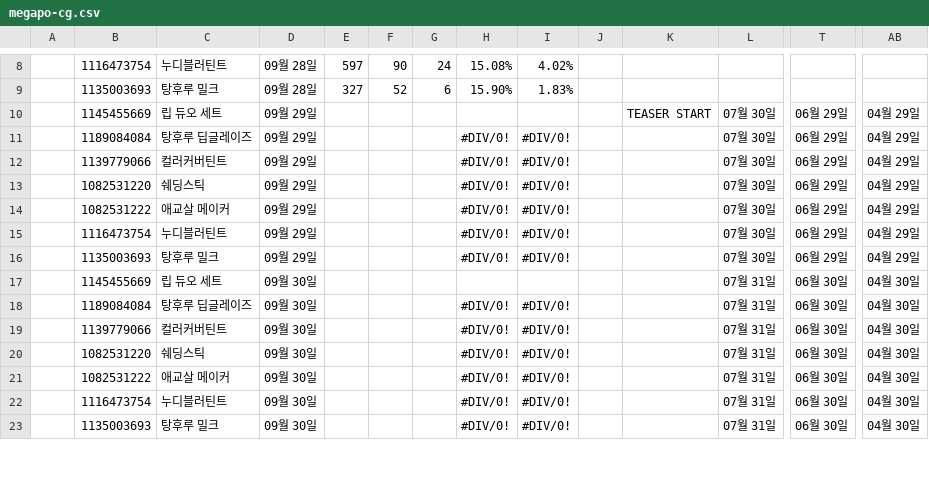
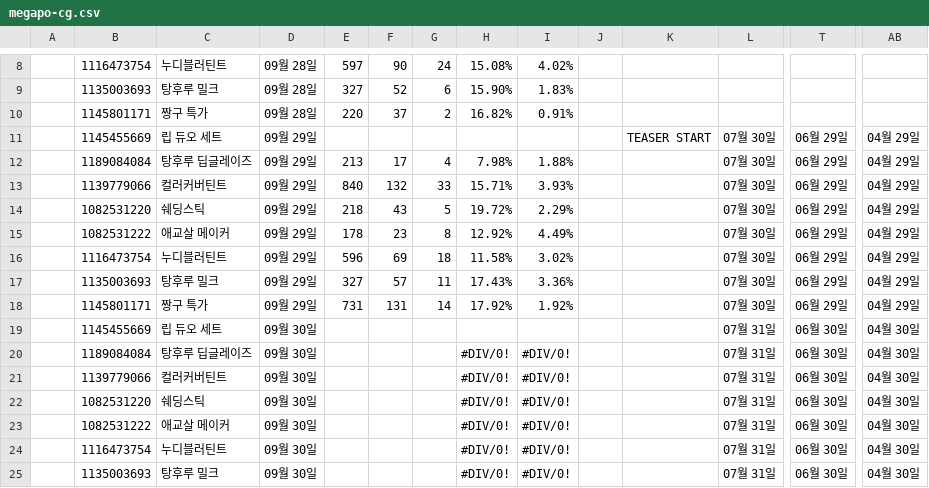
Before and after one commit to qlrltm123-a11y/creative-dashboard, a CSV file: data/megapo-cg.csv, drawn as a sheet; only a part is shown, gaps mark what is left out; addresses are those after the commit; rows hold the shown columns only; the diff covers the shown part only; the diff names each change by its address in the sheet, - before the commit and + after, or states it on an @@ line.

```diff
--- a/data/megapo-cg.csv
+++ b/data/megapo-cg.csv
+row 10:  | 1145801171 | 짱구 특가 | 09월 28일 | 220 | 37 | 2 | 16.82% | 0.91%
-E12: (empty)
+E12: 213
-F12: (empty)
+F12: 17
-G12: (empty)
+G12: 4
-H12: #DIV/0!
+H12: 7.98%
-I12: #DIV/0!
+I12: 1.88%
-E13: (empty)
+E13: 840
-F13: (empty)
+F13: 132
-G13: (empty)
+G13: 33
-H13: #DIV/0!
+H13: 15.71%
-I13: #DIV/0!
+I13: 3.93%
-E14: (empty)
+E14: 218
-F14: (empty)
+F14: 43
-G14: (empty)
+G14: 5
-H14: #DIV/0!
+H14: 19.72%
-I14: #DIV/0!
+I14: 2.29%
-E15: (empty)
+E15: 178
-F15: (empty)
+F15: 23
-G15: (empty)
+G15: 8
-H15: #DIV/0!
+H15: 12.92%
-I15: #DIV/0!
+I15: 4.49%
-E16: (empty)
+E16: 596
-F16: (empty)
+F16: 69
-G16: (empty)
+G16: 18
-H16: #DIV/0!
+H16: 11.58%
-I16: #DIV/0!
+I16: 3.02%
-E17: (empty)
+E17: 327
-F17: (empty)
+F17: 57
-G17: (empty)
+G17: 11
-H17: #DIV/0!
+H17: 17.43%
-I17: #DIV/0!
+I17: 3.36%
+row 18:  | 1145801171 | 짱구 특가 | 09월 29일 | 731 | 131 | 14 | 17.92% | 1.92% |  |  | 07월 30일 | 06월 29일 | 04월 29일
```
Also changed, not shown: 13 added rows elsewhere in this file.
